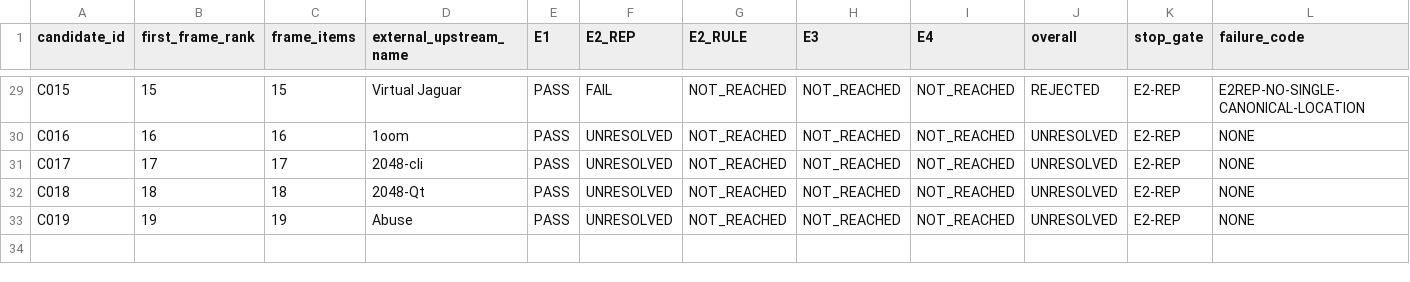
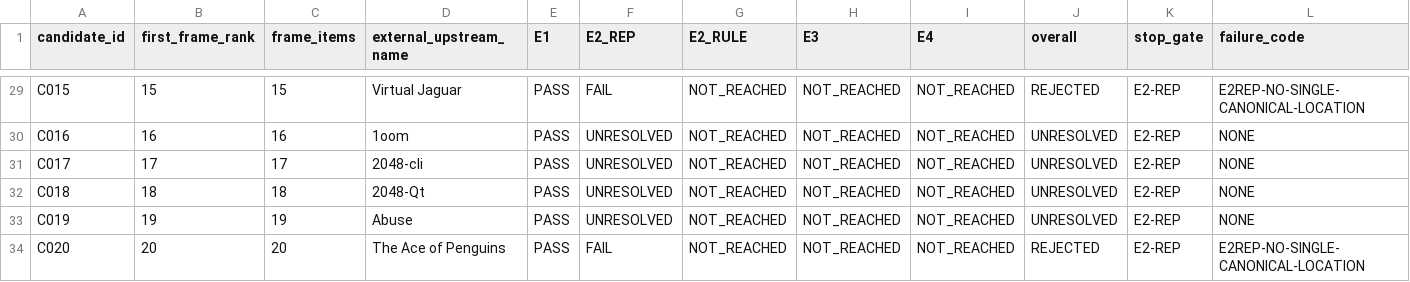
Before and after one commit to rohhj01-droid/red-team-spike, a TSV file: phase3_5/screening_candidates.tsv, drawn as a sheet; only a part is shown, gaps mark what is left out; rows hold the shown columns only; the diff names each change by its address in the sheet, - before the commit and + after, or states it on an @@ line.

Commit message:
Phase 3.5 rank 20 (games/ace): REJECTED at E2-REP; ranks 1-20 now complete
The cleanest positive FAIL in the run: both designations are in the
landing page's own body, in upstream's own words, and nothing past step
1 was opened.

  source  CVS  "Unreleased snapshot of CVS repository"
  source  1.4  (and 1.3, 1.2, 1.1, 1.0)
  prose   "You can also use anonymous cvs to get the latest
           development sources."

A source distribution and a repository, one of each, on one page, with
no primary marked between them. "also" adds a second route; it does not
rank the two. Calling the CVS route "the latest development sources"
distinguishes what each location CONTAINS, not which is canonical.

Same reading as C015, and it avoids the one withdrawn at C002: treating
the repository as the real source and the tarballs as mere releases --
or the reverse -- supplies a hierarchy the criterion refuses to let us
supply.

cvs.html was not opened. It would carry the checkout details, but the
landing page has already designated the repository and the gate is
determined without it.

Note for the record: HOMEPAGE and SITES are the same URL here, so the
frozen metadata resolves to a single location and none of the
packager-side reasoning C010 needed applies.

Ledger: ELIGIBLE 2 / REJECTED 4 / UNRESOLVED 27. Ranks 1-20 are now all
terminal. Next rank: 21 -- already screened in the QA-06 batch, so the
pointer will move past it. 94 remain.

```diff
--- a/phase3_5/screening_candidates.tsv
+++ b/phase3_5/screening_candidates.tsv
+row 34: C020 | 20 | 20 | The Ace of Penguins | PASS | FAIL | NOT_REACHED | NOT_REACHED | NOT_REACHED | REJECTED | E2-REP | E2REP-NO-SINGLE-CANONICAL-LOCATION
```
Also changed, not shown: phase3_5/screening_frame_items.tsv, 1 other file.
